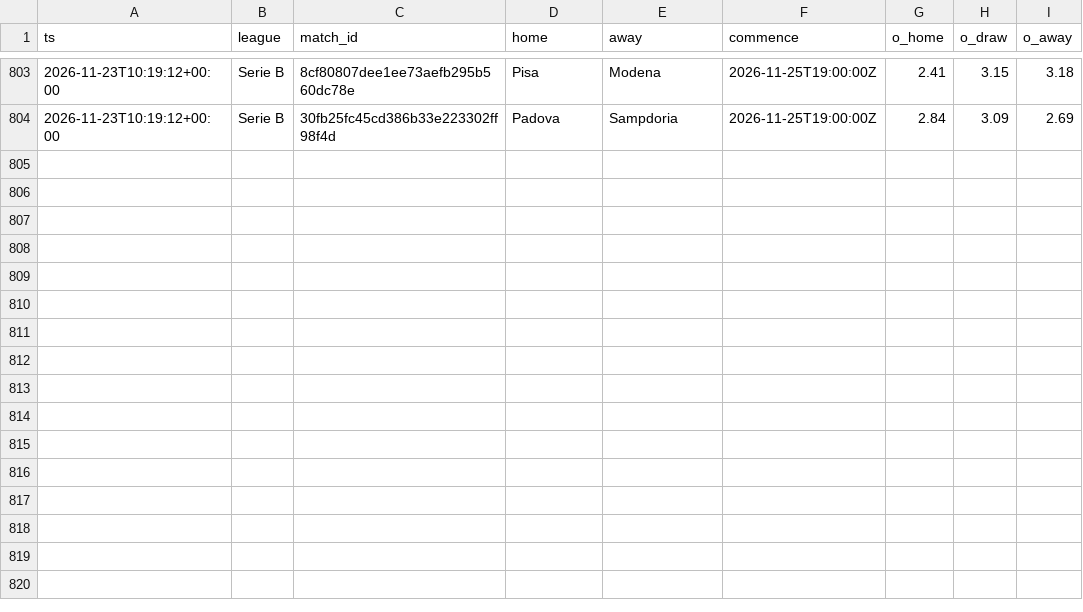
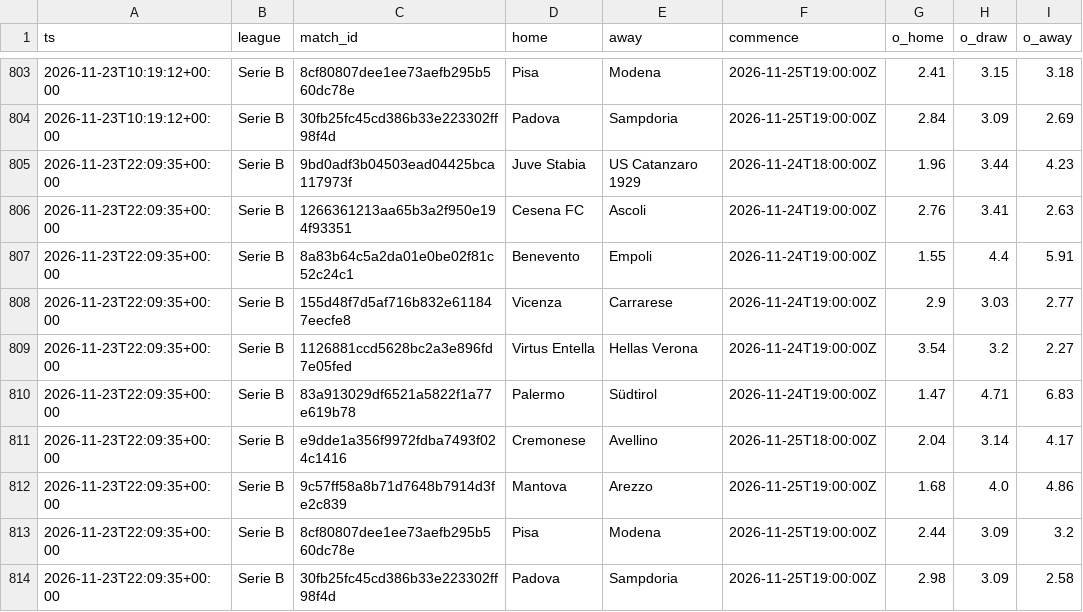
Before and after one commit to heisulivei08/kerroin-data, a CSV file: kertoimet.csv, drawn as a sheet; only a part is shown, gaps mark what is left out; the diff names each change by its address in the sheet, - before the commit and + after, or states it on an @@ line.

Commit message:
Kertoimet 2026-11-23 22:09 UTC

```diff
--- a/kertoimet.csv
+++ b/kertoimet.csv
+row 805: 2026-11-23T22:09:35+00:00 | Serie B | 9bd0adf3b04503ead04425bca117973f | Juve Stabia | US Catanzaro 1929 | 2026-11-24T18:00:00Z | 1.96 | 3.44 | 4.23
+row 806: 2026-11-23T22:09:35+00:00 | Serie B | 1266361213aa65b3a2f950e194f93351 | Cesena FC | Ascoli | 2026-11-24T19:00:00Z | 2.76 | 3.41 | 2.63
+row 807: 2026-11-23T22:09:35+00:00 | Serie B | 8a83b64c5a2da01e0be02f81c52c24c1 | Benevento | Empoli | 2026-11-24T19:00:00Z | 1.55 | 4.4 | 5.91
+row 808: 2026-11-23T22:09:35+00:00 | Serie B | 155d48f7d5af716b832e611847eecfe8 | Vicenza | Carrarese | 2026-11-24T19:00:00Z | 2.9 | 3.03 | 2.77
+row 809: 2026-11-23T22:09:35+00:00 | Serie B | 1126881ccd5628bc2a3e896fd7e05fed | Virtus Entella | Hellas Verona | 2026-11-24T19:00:00Z | 3.54 | 3.2 | 2.27
+row 810: 2026-11-23T22:09:35+00:00 | Serie B | 83a913029df6521a5822f1a77e619b78 | Palermo | Südtirol | 2026-11-24T19:00:00Z | 1.47 | 4.71 | 6.83
+row 811: 2026-11-23T22:09:35+00:00 | Serie B | e9dde1a356f9972fdba7493f024c1416 | Cremonese | Avellino | 2026-11-25T18:00:00Z | 2.04 | 3.14 | 4.17
+row 812: 2026-11-23T22:09:35+00:00 | Serie B | 9c57ff58a8b71d7648b7914d3fe2c839 | Mantova | Arezzo | 2026-11-25T19:00:00Z | 1.68 | 4.0 | 4.86
+row 813: 2026-11-23T22:09:35+00:00 | Serie B | 8cf80807dee1ee73aefb295b560dc78e | Pisa | Modena | 2026-11-25T19:00:00Z | 2.44 | 3.09 | 3.2
+row 814: 2026-11-23T22:09:35+00:00 | Serie B | 30fb25fc45cd386b33e223302ff98f4d | Padova | Sampdoria | 2026-11-25T19:00:00Z | 2.98 | 3.09 | 2.58
```
Also changed, not shown: haut_loki.csv.
